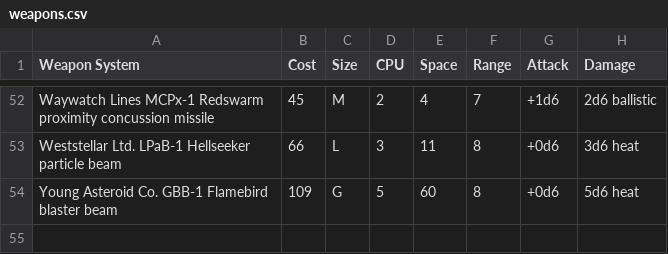
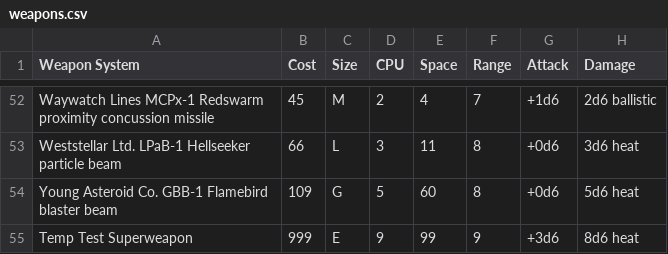
Before and after one commit to herosheets/woin-starships, a CSV file: starship_data/weapons.csv, drawn as a sheet; only a part is shown, gaps mark what is left out; the diff names each change by its address in the sheet, - before the commit and + after, or states it on an @@ line.

Commit message:
Update weapons.csv

```diff
--- a/starship_data/weapons.csv
+++ b/starship_data/weapons.csv
+row 55: Temp Test Superweapon | 999 | E | 9 | 99 | 9 | +3d6 | 8d6 heat
```
